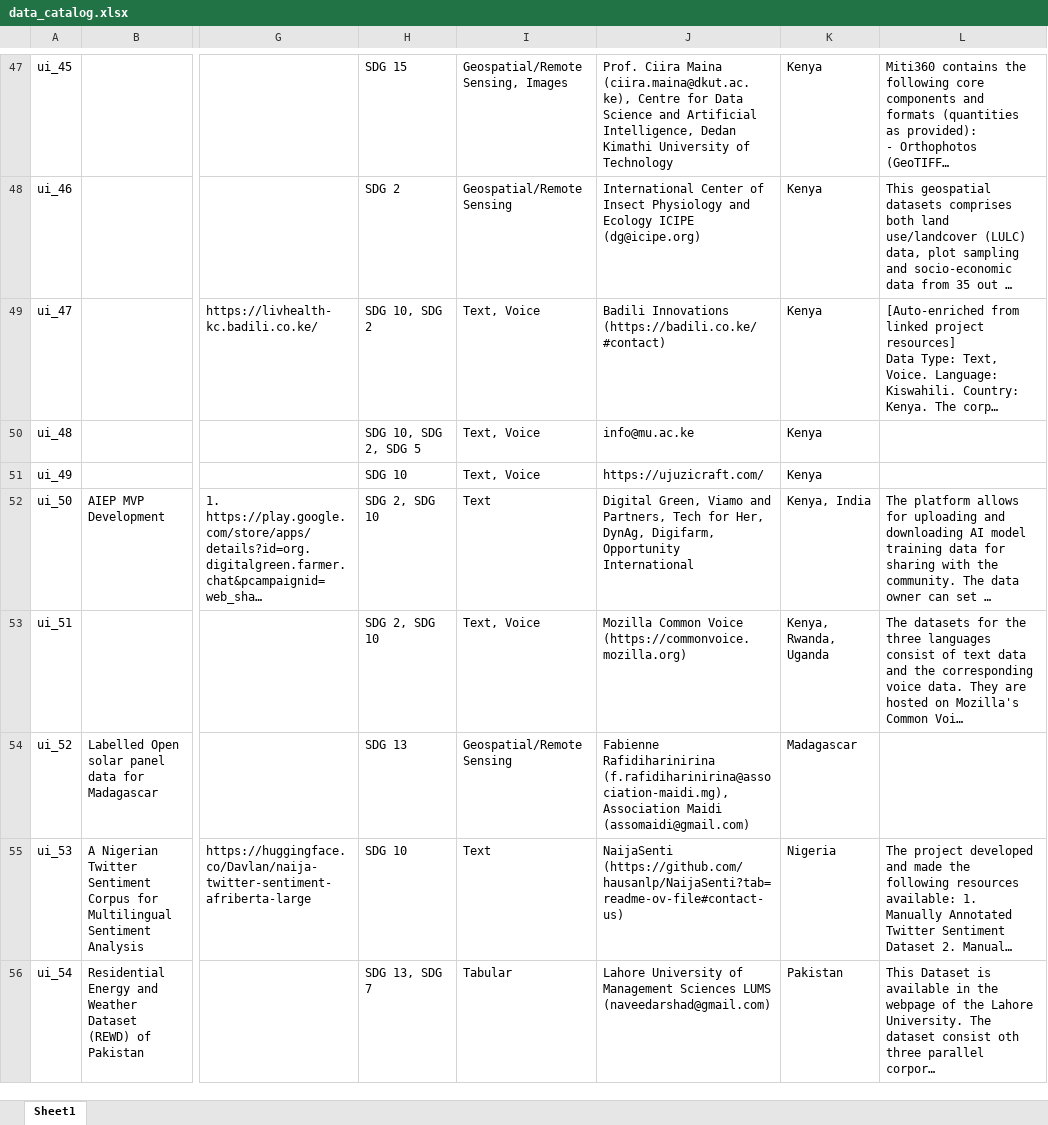
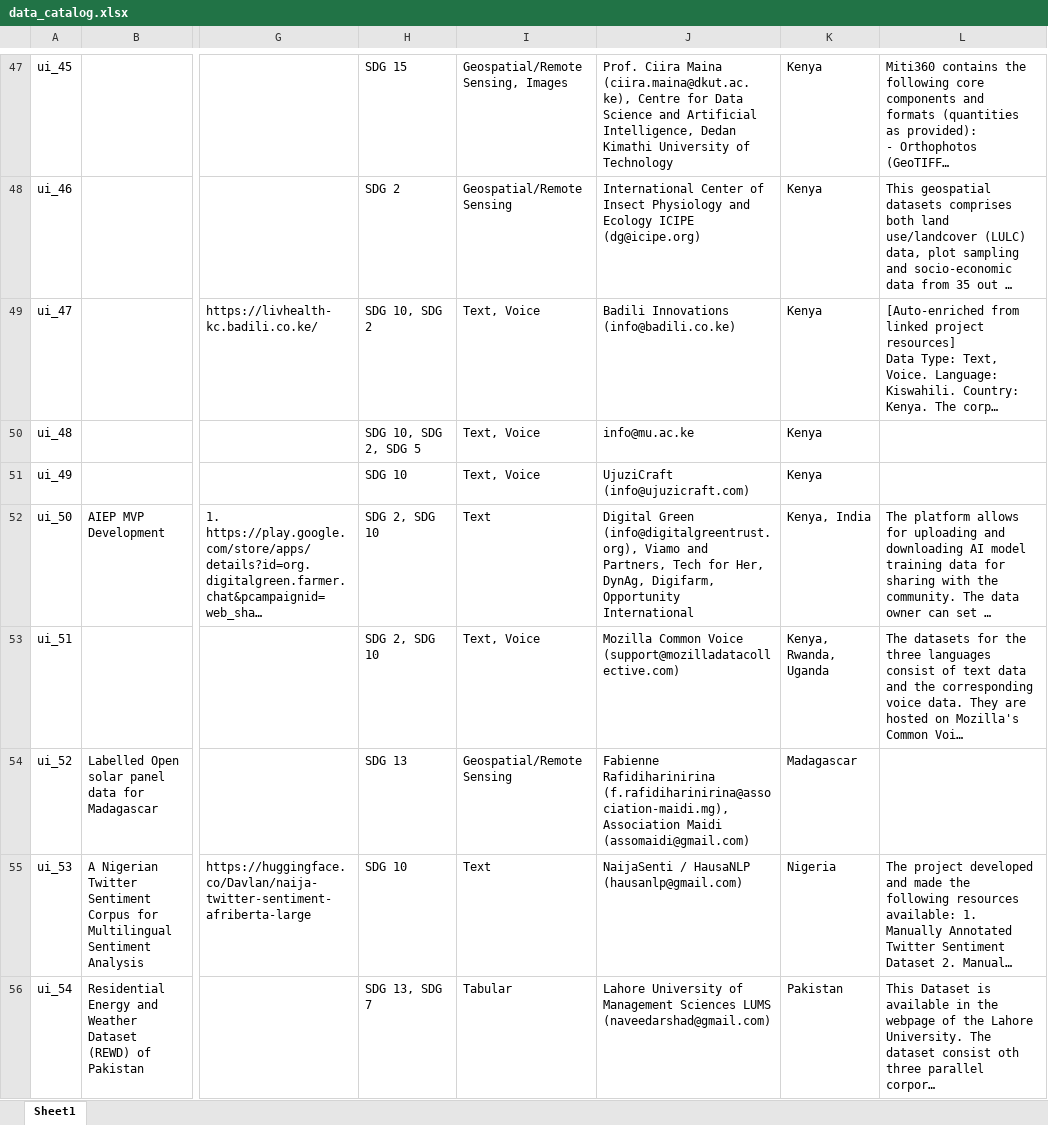
Before and after one commit to Fair-Forward/datasets, an Excel workbook: docs/data_catalog.xlsx, sheet Sheet1, drawn as a sheet; only a part is shown, gaps mark what is left out; long unchanged cells end in …; values as stored, in another font and other column widths than the file's, no borders; the diff covers the shown part only; the diff names each change by its address in the sheet, - before the commit and + after, or states it on an @@ line.

```diff
--- a/docs/data_catalog.xlsx (sheet Sheet1)
+++ b/docs/data_catalog.xlsx (sheet Sheet1)
-J49: Badili Innovations (https://badili.co.ke/#contact)
+J49: Badili Innovations (info@badili.co.ke)
-J51: https://ujuzicraft.com/
+J51: UjuziCraft (info@ujuzicraft.com)
-J52: Digital Green, Viamo and…
+J52: Digital Green (info@digitalgreentrust.org), Viamo and…
-J53: …Common Voice (https://commonvoice.mozilla.org)
+J53: …Common Voice (support@mozilladatacollective.com)
-J55: NaijaSenti (https://github.com/hausanlp/NaijaSenti?tab=readme-ov-file#contact-us)
+J55: NaijaSenti / HausaNLP (hausanlp@gmail.com)
```
Also changed, not shown: 25 edited cells elsewhere in this sheet, 3 other files.
